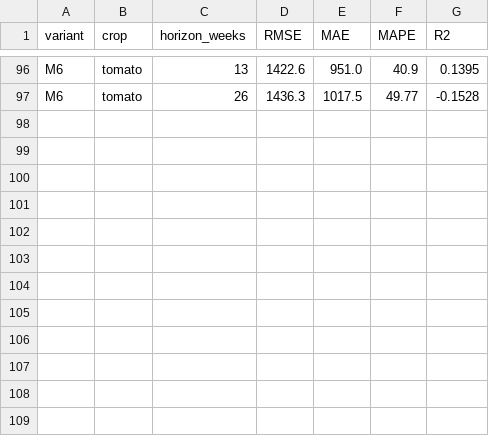
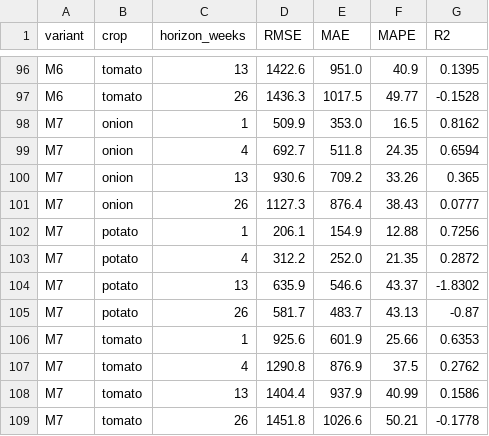
Before and after one commit to masroor01/TOP-Digital-Twin, a CSV file: Model_Output/table_ablation.csv, drawn as a sheet; only a part is shown, gaps mark what is left out; the diff names each change by its address in the sheet, - before the commit and + after, or states it on an @@ line.

```diff
--- a/Model_Output/table_ablation.csv
+++ b/Model_Output/table_ablation.csv
+row 98: M7 | onion | 1 | 509.9 | 353.0 | 16.5 | 0.8162
+row 99: M7 | onion | 4 | 692.7 | 511.8 | 24.35 | 0.6594
+row 100: M7 | onion | 13 | 930.6 | 709.2 | 33.26 | 0.365
+row 101: M7 | onion | 26 | 1127.3 | 876.4 | 38.43 | 0.0777
+row 102: M7 | potato | 1 | 206.1 | 154.9 | 12.88 | 0.7256
+row 103: M7 | potato | 4 | 312.2 | 252.0 | 21.35 | 0.2872
+row 104: M7 | potato | 13 | 635.9 | 546.6 | 43.37 | -1.8302
+row 105: M7 | potato | 26 | 581.7 | 483.7 | 43.13 | -0.87
+row 106: M7 | tomato | 1 | 925.6 | 601.9 | 25.66 | 0.6353
+row 107: M7 | tomato | 4 | 1290.8 | 876.9 | 37.5 | 0.2762
+row 108: M7 | tomato | 13 | 1404.4 | 937.9 | 40.99 | 0.1586
+row 109: M7 | tomato | 26 | 1451.8 | 1026.6 | 50.21 | -0.1778
```
Also changed, not shown: Model_Output/ablation_raw_results.csv, Model_Output/table_mase.csv, 19 other files.
